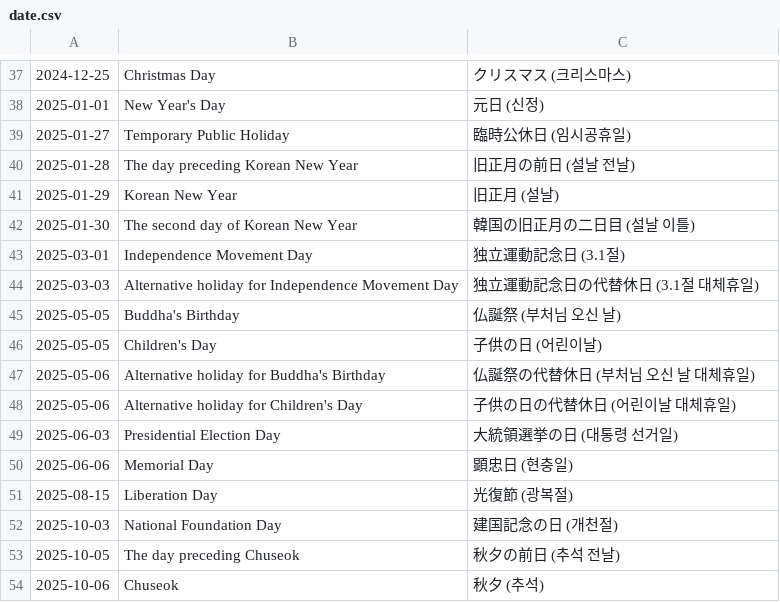
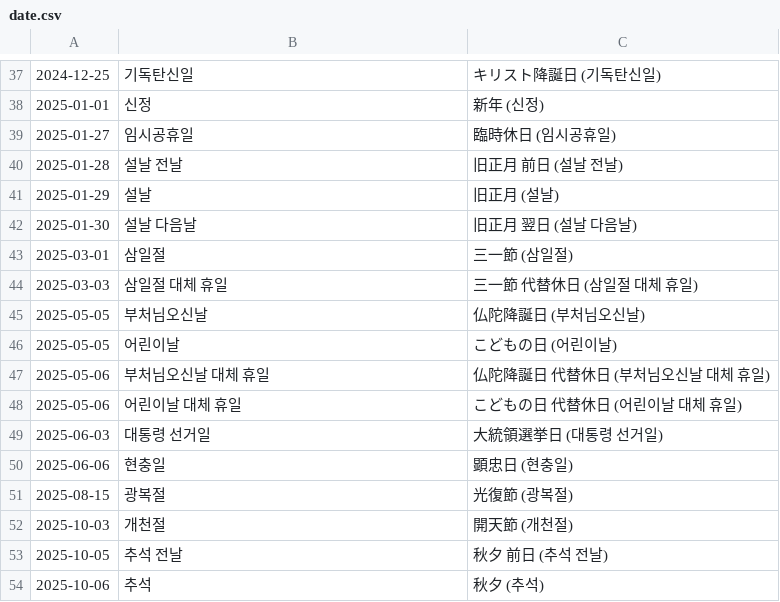
Before and after one commit to shunirr/holidays-kr, a CSV file: date.csv, drawn as a sheet; only a part is shown, gaps mark what is left out; the diff covers the shown part only.

```diff
--- a/date.csv
+++ b/date.csv
@@ -37,18 +37,18 @@
-2024-12-25,Christmas Day,クリスマス (크리스마스)
-2025-01-01,New Year's Day,元日 (신정)
-2025-01-27,Temporary Public Holiday,臨時公休日 (임시공휴일)
-2025-01-28,The day preceding Korean New Year,旧正月の前日 (설날 전날)
-2025-01-29,Korean New Year,旧正月 (설날)
-2025-01-30,The second day of Korean New Year,韓国の旧正月の二日目 (설날 이틀)
-2025-03-01,Independence Movement Day,独立運動記念日 (3.1절)
-2025-03-03,Alternative holiday for Independence Movement Day,独立運動記念日の代替休日 (3.1절 대체휴일)
-2025-05-05,Buddha's Birthday,仏誕祭 (부처님 오신 날)
-2025-05-05,Children's Day,子供の日 (어린이날)
-2025-05-06,Alternative holiday for Buddha's Birthday,仏誕祭の代替休日 (부처님 오신 날 대체휴일)
-2025-05-06,Alternative holiday for Children's Day,子供の日の代替休日 (어린이날 대체휴일)
-2025-06-03,Presidential Election Day,大統領選挙の日 (대통령 선거일)
-2025-06-06,Memorial Day,顕忠日 (현충일)
-2025-08-15,Liberation Day,光復節 (광복절)
-2025-10-03,National Foundation Day,建国記念の日 (개천절)
-2025-10-05,The day preceding Chuseok,秋夕の前日 (추석 전날)
-2025-10-06,Chuseok,秋夕 (추석)
+2024-12-25,기독탄신일,キリスト降誕日 (기독탄신일)
+2025-01-01,신정,新年 (신정)
+2025-01-27,임시공휴일,臨時休日 (임시공휴일)
+2025-01-28,설날 전날,旧正月 前日 (설날 전날)
+2025-01-29,설날,旧正月 (설날)
+2025-01-30,설날 다음날,旧正月 翌日 (설날 다음날)
+2025-03-01,삼일절,三一節 (삼일절)
+2025-03-03,삼일절 대체 휴일,三一節 代替休日 (삼일절 대체 휴일)
+2025-05-05,부처님오신날,仏陀降誕日 (부처님오신날)
+2025-05-05,어린이날,こどもの日 (어린이날)
+2025-05-06,부처님오신날 대체 휴일,仏陀降誕日 代替休日 (부처님오신날 대체 휴일)
+2025-05-06,어린이날 대체 휴일,こどもの日 代替休日 (어린이날 대체 휴일)
+2025-06-03,대통령 선거일,大統領選挙日 (대통령 선거일)
+2025-06-06,현충일,顕忠日 (현충일)
+2025-08-15,광복절,光復節 (광복절)
+2025-10-03,개천절,開天節 (개천절)
+2025-10-05,추석 전날,秋夕 前日 (추석 전날)
+2025-10-06,추석,秋夕 (추석)
```
Also changed, not shown: 104 edited cells elsewhere in this file, datetime.csv, 4 other files.
